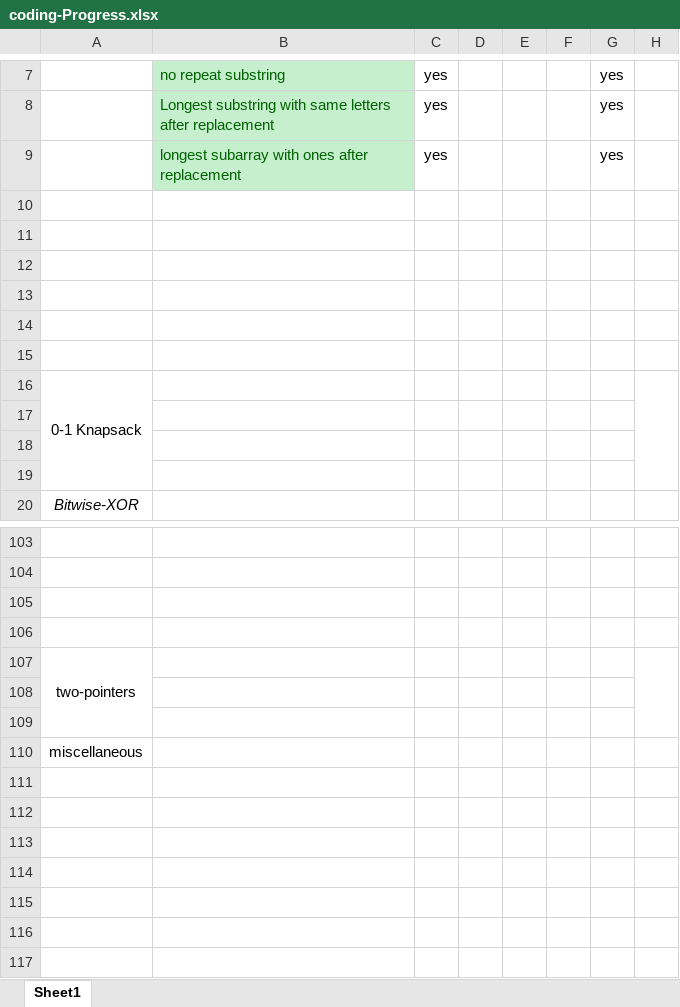
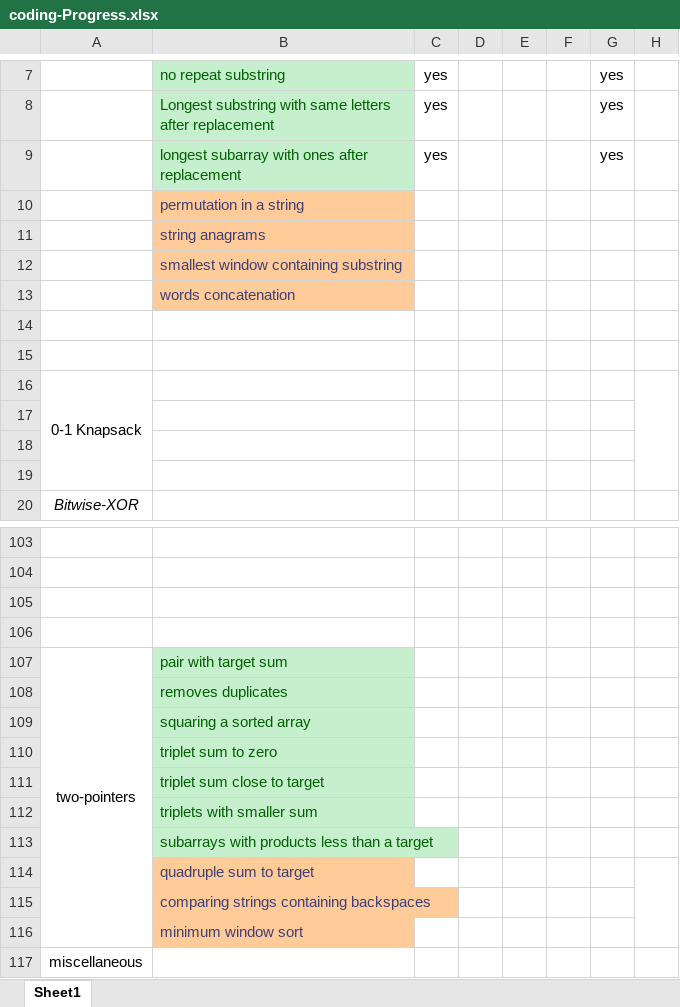
Before and after one commit to aditya109/software-engineering-interview-rampup, an Excel workbook: coding-Progress.xlsx, sheet Sheet1, drawn as a sheet; only a part is shown, gaps mark what is left out; values as stored, in another font and other column widths than the file's, no borders; removed rows and columns are numbered as before the commit, all else as after; the diff names each change by its address in the sheet, - before the commit and + after, or states it on an @@ line.

Commit message:
sliding window #day3
Signed-off-by: Aditya <aditya@gravityilabs.com>

```diff
--- a/coding-Progress.xlsx (sheet Sheet1)
+++ b/coding-Progress.xlsx (sheet Sheet1)
-B10: (empty)
+B10: permutation in a string
-B10:B13 fill: none
+B10:B13 fill: #FFCC99
-B11: (empty)
+B11: string anagrams
-B12: (empty)
+B12: smallest window containing substring
-B13: (empty)
+B13: words concatenation
-B107: (empty)
+B107: pair with target sum
-B107:B109 fill: none
+B107:B109 fill: #C6EFCE
-H107:H109 merged
-B108: (empty)
+B108: removes duplicates
-B109: (empty)
+B109: squaring a sorted array
+row 110:  | triplet sum to zero
+row 111:  | triplet sum close to target
+row 112:  | triplets with smaller sum
+row 113:  | subarrays with products less than a target
+row 114:  | quadruple sum to target
+row 115:  | comparing strings containing backspaces
+row 116:  | minimum window sort
```
Also changed, not shown: 15 other files.
